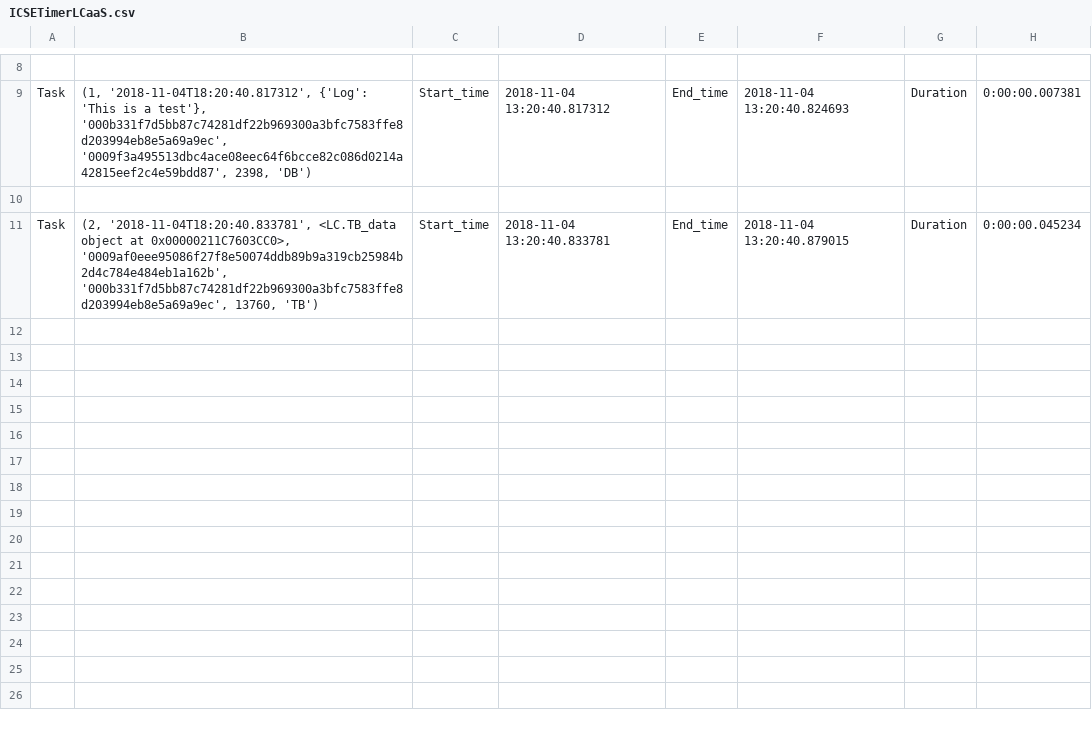
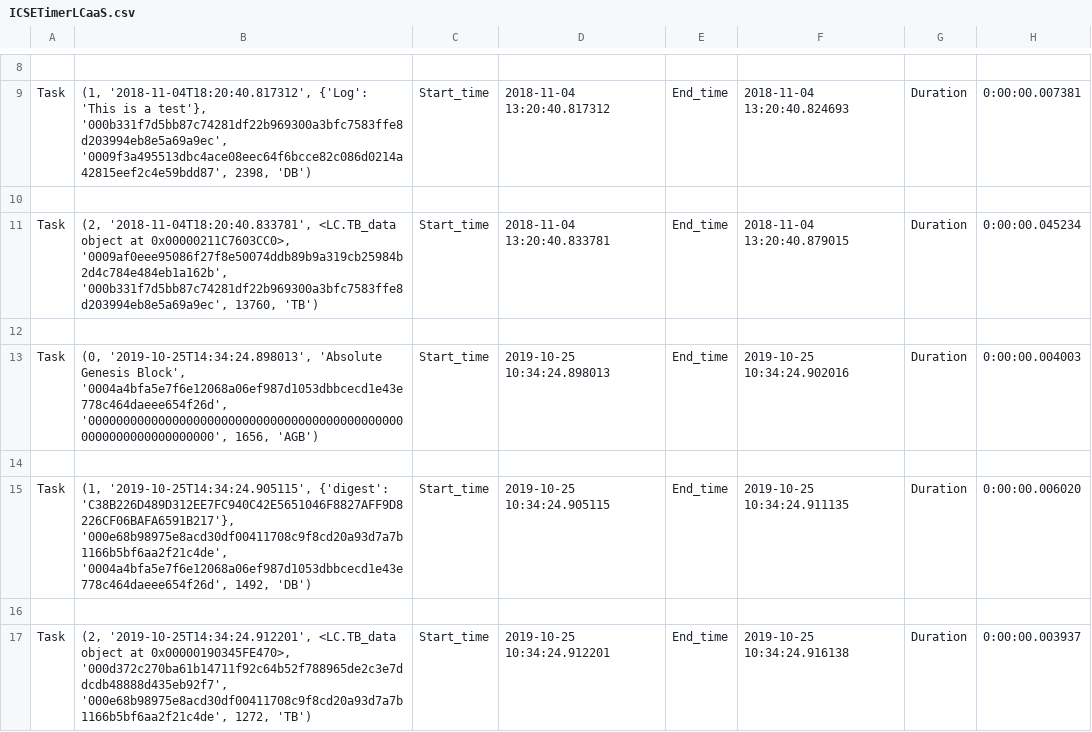
Before and after one commit to WilliamPourmajidi/LCaaS, a CSV file: main/ICSETimerLCaaS.csv, drawn as a sheet; only a part is shown, gaps mark what is left out.

```diff
--- a/main/ICSETimerLCaaS.csv
+++ b/main/ICSETimerLCaaS.csv
@@ -11 +11,7 @@ Task,"(1, '2018-11-04T18:20:40.817312', {'Log': 'This is a test'}, '000b331f7d5b
 Task,"(2, '2018-11-04T18:20:40.833781', <LC.TB_data object at 0x00000211C7603CC0>, '0009af0eee95086f27f8e50074ddb89b9a319cb25984b2d4c784e484eb1a162b', '000b331f7d5bb87c74281df22b969300a3bfc7583ffe8d203994eb8e5a69a9ec', 13760, 'TB')",Start_time,2018-11-04 13:20:40.833781,End_time,2018-11-04 13:20:40.879015,Duration,0:00:00.045234
+
+Task,"(0, '2019-10-25T14:34:24.898013', 'Absolute Genesis Block', '0004a4bfa5e7f6e12068a06ef987d1053dbbcecd1e43e778c464daeee654f26d', '0000000000000000000000000000000000000000000000000000000000000000', 1656, 'AGB')",Start_time,2019-10-25 10:34:24.898013,End_time,2019-10-25 10:34:24.902016,Duration,0:00:00.004003
+
+Task,"(1, '2019-10-25T14:34:24.905115', {'digest': 'C38B226D489D312EE7FC940C42E5651046F8827AFF9D8226CF06BAFA6591B217'}, '000e68b98975e8acd30df00411708c9f8cd20a93d7a7b1166b5bf6aa2f21c4de', '0004a4bfa5e7f6e12068a06ef987d1053dbbcecd1e43e778c464daeee654f26d', 1492, 'DB')",Start_time,2019-10-25 10:34:24.905115,End_time,2019-10-25 10:34:24.911135,Duration,0:00:00.006020
+
+Task,"(2, '2019-10-25T14:34:24.912201', <LC.TB_data object at 0x00000190345FE470>, '000d372c270ba61b14711f92c64b52f788965de2c3e7ddcdb48888d435eb92f7', '000e68b98975e8acd30df00411708c9f8cd20a93d7a7b1166b5bf6aa2f21c4de', 1272, 'TB')",Start_time,2019-10-25 10:34:24.912201,End_time,2019-10-25 10:34:24.916138,Duration,0:00:00.003937
```
Also changed, not shown: 6 other files.
